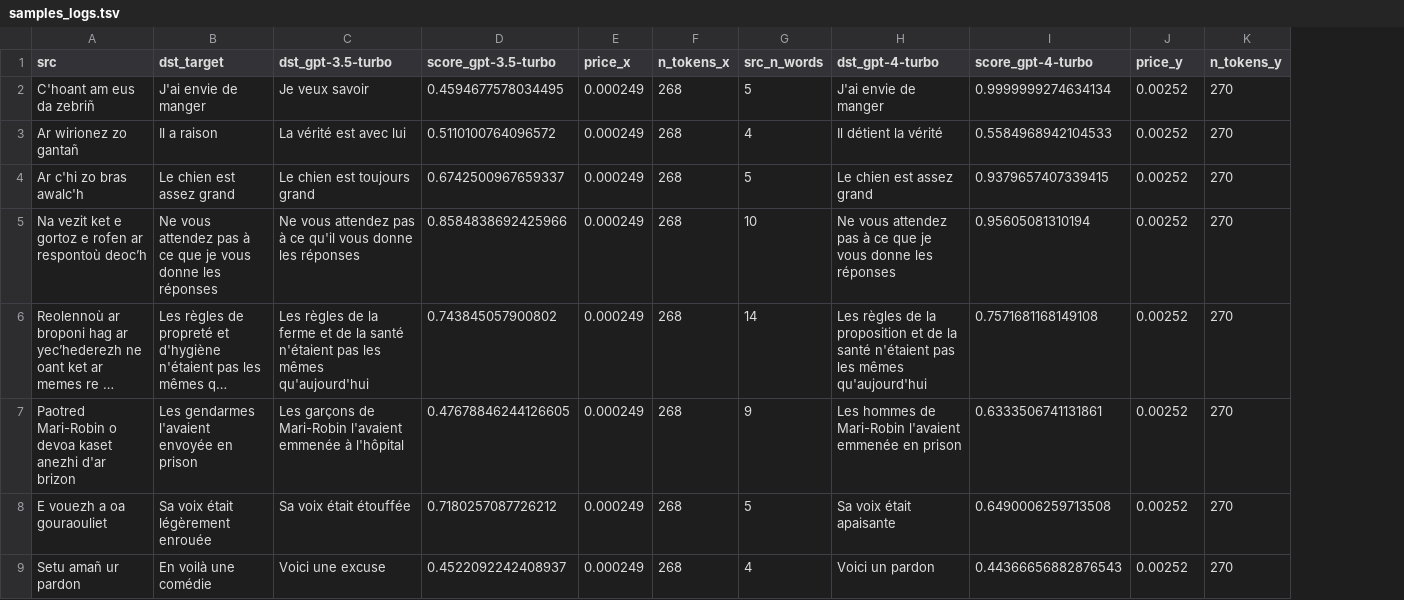
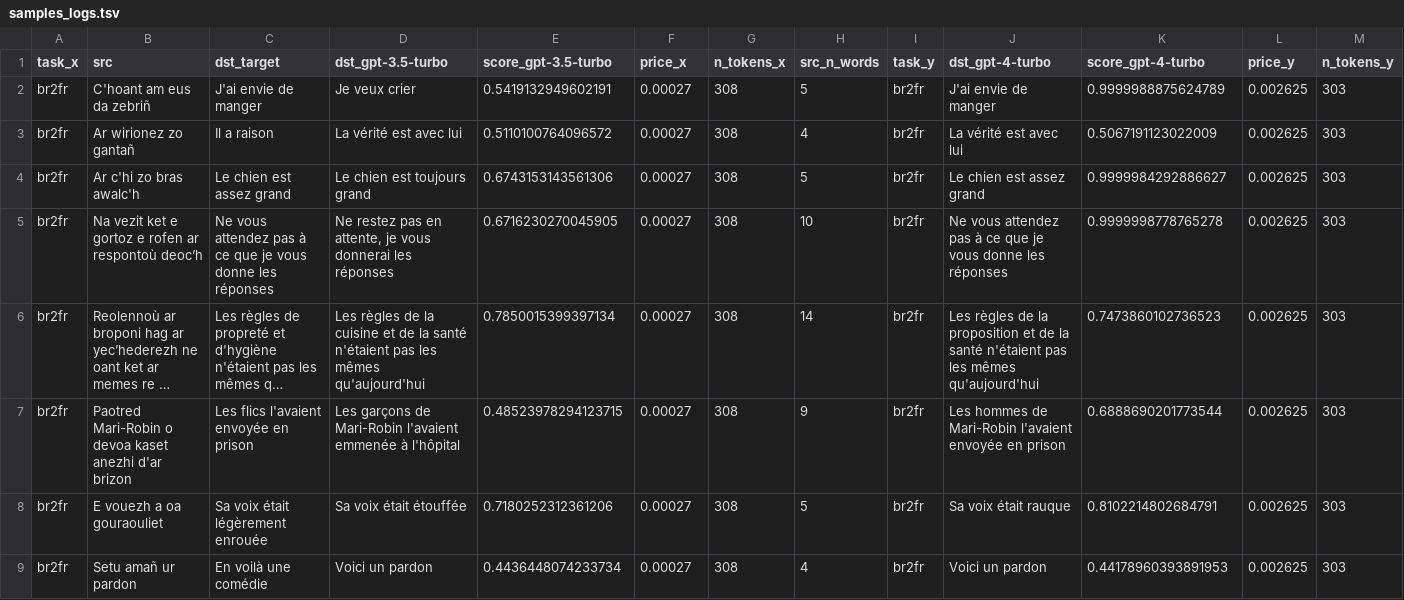
Before and after one commit to marxav/score_br_model, a TSV file: samples_logs.tsv, drawn as a sheet; only a part is shown; long unchanged cells end in …; addresses are those after the commit; the diff covers the shown part only; the diff names each change by its address in the sheet, - before the commit and + after, or states it on an @@ line.

```diff
--- a/samples_logs.tsv
+++ b/samples_logs.tsv
+column A (task_x), rows 2-9: all br2fr
+column I (task_y), rows 2-9: all br2fr
-D2 (dst_gpt-3.5-turbo): Je veux savoir
+D2 (dst_gpt-3.5-turbo): Je veux crier
-E2 (score_gpt-3.5-turbo): 0.4594677578034495
+E2 (score_gpt-3.5-turbo): 0.5419132949602191
-F2:F9 (price_x): 0.000249
+F2:F9 (price_x): 0.00027
-G2:G9 (n_tokens_x): 268
+G2:G9 (n_tokens_x): 308
-K2 (score_gpt-4-turbo): 0.9999999274634134
+K2 (score_gpt-4-turbo): 0.9999988875624789
-L2:L9 (price_y): 0.00252
+L2:L9 (price_y): 0.002625
-M2:M9 (n_tokens_y): 270
+M2:M9 (n_tokens_y): 303
-J3 (dst_gpt-4-turbo): Il détient la vérité
+J3 (dst_gpt-4-turbo): La vérité est avec lui
-K3 (score_gpt-4-turbo): 0.5584968942104533
+K3 (score_gpt-4-turbo): 0.5067191123022009
-E4 (score_gpt-3.5-turbo): 0.6742500967659337
+E4 (score_gpt-3.5-turbo): 0.6743153143561306
-K4 (score_gpt-4-turbo): 0.9379657407339415
+K4 (score_gpt-4-turbo): 0.9999984292886627
-D5 (dst_gpt-3.5-turbo): Ne vous attendez pas à ce qu'il vous donne les réponses
+D5 (dst_gpt-3.5-turbo): Ne restez pas en attente, je vous donnerai les réponses
-E5 (score_gpt-3.5-turbo): 0.8584838692425966
+E5 (score_gpt-3.5-turbo): 0.6716230270045905
-K5 (score_gpt-4-turbo): 0.95605081310194
+K5 (score_gpt-4-turbo): 0.9999998778765278
-D6 (dst_gpt-3.5-turbo): …de la ferme et de…
+D6 (dst_gpt-3.5-turbo): …de la cuisine et de…
-E6 (score_gpt-3.5-turbo): 0.743845057900802
+E6 (score_gpt-3.5-turbo): 0.7850015399397134
-K6 (score_gpt-4-turbo): 0.7571681168149108
+K6 (score_gpt-4-turbo): 0.7473860102736523
-C7 (dst_target): Les gendarmes l'avaient envoyée en prison
+C7 (dst_target): Les flics l'avaient envoyée en prison
-E7 (score_gpt-3.5-turbo): 0.47678846244126605
+E7 (score_gpt-3.5-turbo): 0.48523978294123715
-J7 (dst_gpt-4-turbo): …Mari-Robin l'avaient emmenée en prison
+J7 (dst_gpt-4-turbo): …Mari-Robin l'avaient envoyée en prison
-K7 (score_gpt-4-turbo): 0.6333506741131861
+K7 (score_gpt-4-turbo): 0.6888690201773544
-E8 (score_gpt-3.5-turbo): 0.7180257087726212
+E8 (score_gpt-3.5-turbo): 0.7180252312361206
-J8 (dst_gpt-4-turbo): Sa voix était apaisante
+J8 (dst_gpt-4-turbo): Sa voix était rauque
-K8 (score_gpt-4-turbo): 0.6490006259713508
+K8 (score_gpt-4-turbo): 0.8102214802684791
-D9 (dst_gpt-3.5-turbo): Voici une excuse
+D9 (dst_gpt-3.5-turbo): Voici un pardon
-E9 (score_gpt-3.5-turbo): 0.4522092242408937
+E9 (score_gpt-3.5-turbo): 0.4436448074233734
-K9 (score_gpt-4-turbo): 0.44366656882876543
+K9 (score_gpt-4-turbo): 0.44178960393891953
```
Also changed, not shown: 1 added row, 1 removed row and 81 edited cells elsewhere in this file, samples.tsv, samples_res.tsv, 7 other files.
